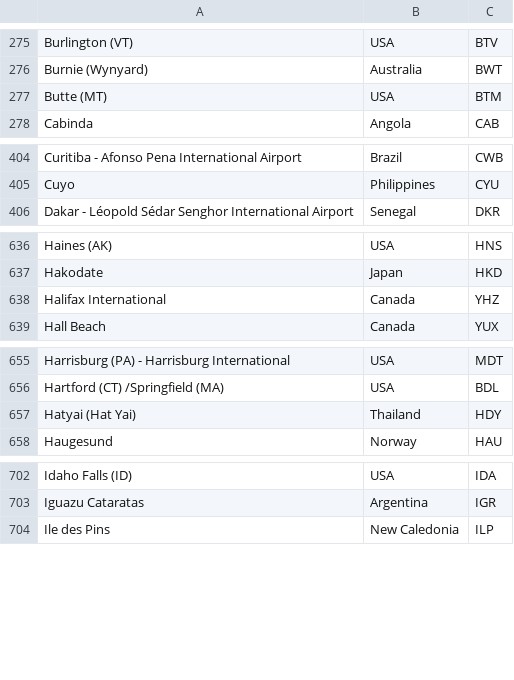
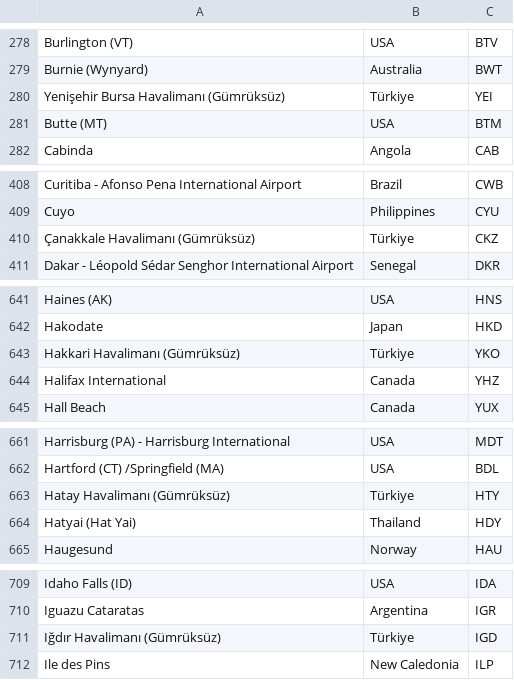
Before and after one commit to menescan/UcakYukleme.v2, a CSV file: public/iata.xlsx.csv, drawn as a sheet; only a part is shown, gaps mark what is left out; the diff covers the shown part only; the diff names each change by its address in the sheet, - before the commit and + after, or states it on an @@ line.

```diff
--- a/public/iata.xlsx.csv
+++ b/public/iata.xlsx.csv
+row 280: Yenişehir Bursa Havalimanı (Gümrüksüz) | Türkiye | YEI
+row 410: Çanakkale Havalimanı (Gümrüksüz) | Türkiye | CKZ
+row 643: Hakkari Havalimanı (Gümrüksüz) | Türkiye | YKO
+row 663: Hatay Havalimanı (Gümrüksüz) | Türkiye | HTY
+row 711: Iğdır Havalimanı (Gümrüksüz) | Türkiye | IGD
```
Also changed, not shown: 13 added rows and 4 edited cells elsewhere in this file, 3 other files.
